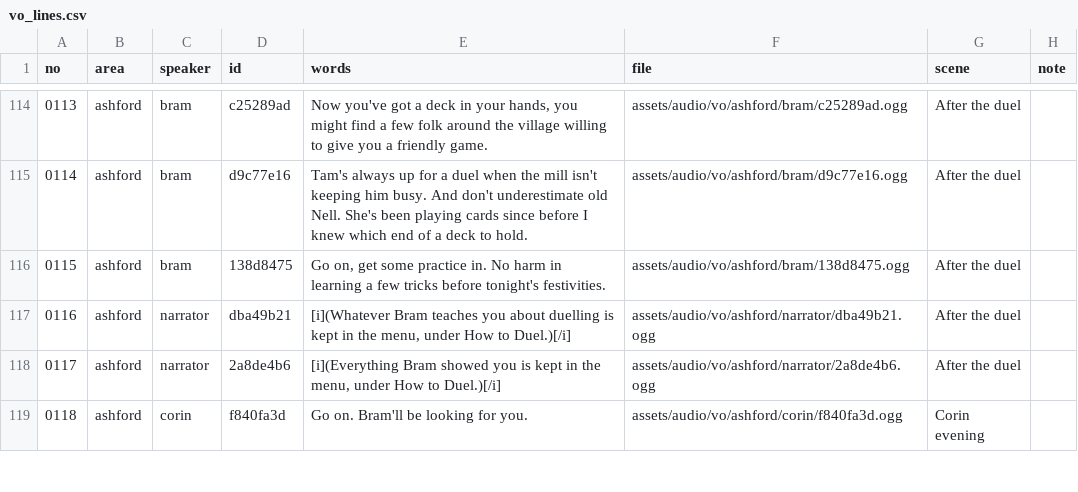
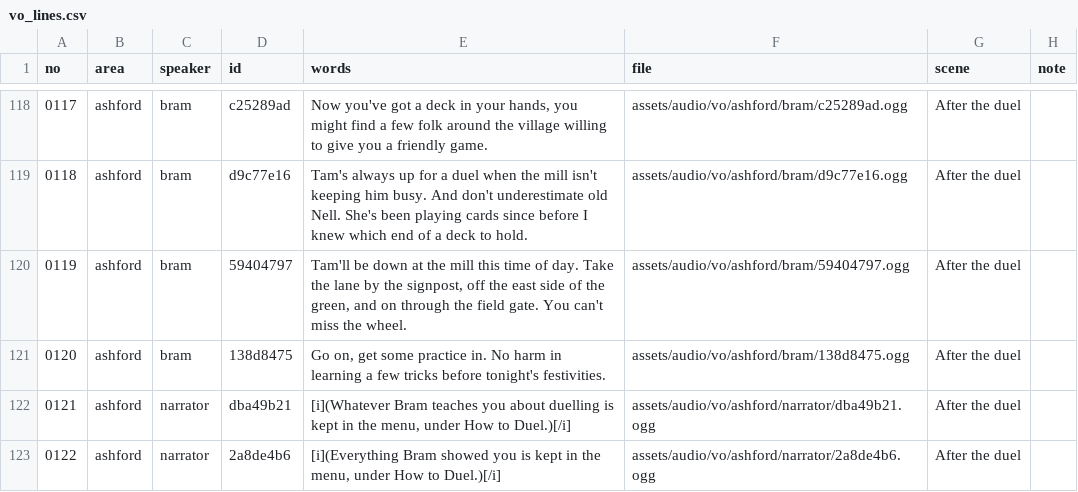
Before and after one commit to fg29cw8knf-wq/covenant-war, a CSV file: docs/script/vo_lines.csv, drawn as a sheet; only a part is shown, gaps mark what is left out; the shorter side is filled out with more unchanged rows; the diff covers the shown part only; the diff names each change by its address in the sheet, - before the commit and + after, or states it on an @@ line.

```diff
--- a/docs/script/vo_lines.csv
+++ b/docs/script/vo_lines.csv
@@ column A (no) renumbered from row 60 down @@
+row 120: 0119 | ashford | bram | 59404797 | Tam'll be down at the mill this time of day. Take the lane by the signpost, off the east side of the green, and on through the field gate. You can't miss the wheel. | assets/audio/vo/ashford/bram/59404797.ogg | After the duel
```
Also changed, not shown: 5 added rows and 2 edited cells elsewhere in this file, 2 other files.
